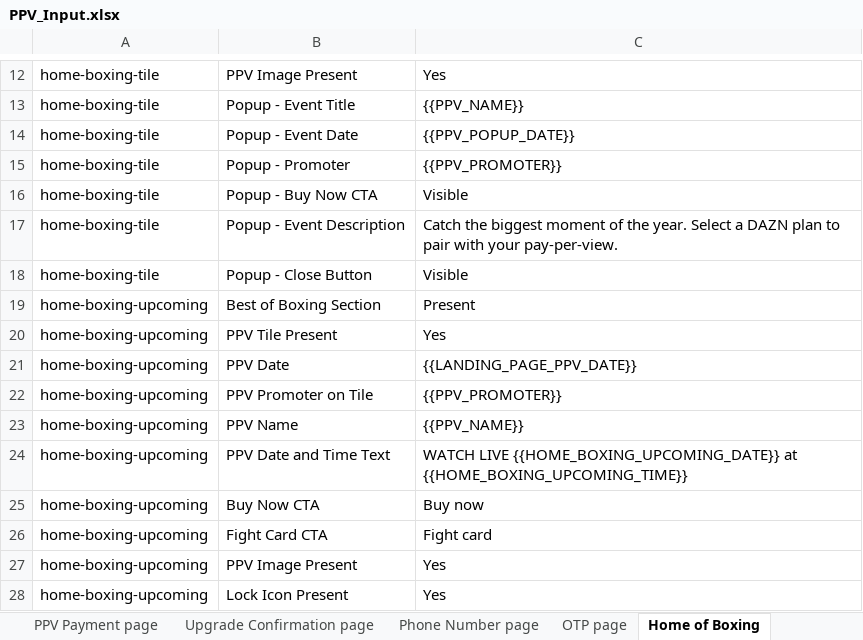
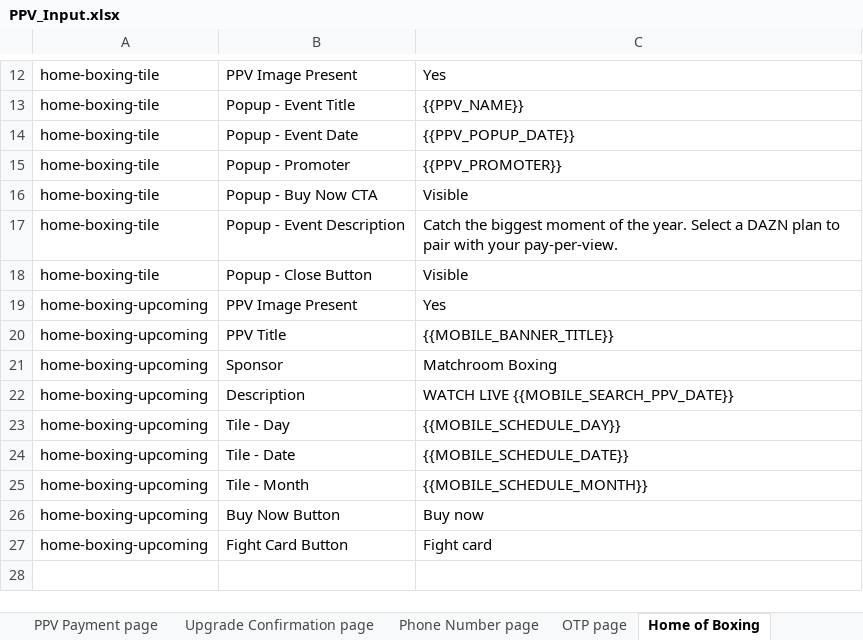
Before and after one commit to gopi-sanagapalli/PPV-End-to-End-Automation, an Excel workbook: data/PPV_Input.xlsx, sheet Home of Boxing, drawn as a sheet; only a part is shown, gaps mark what is left out; values as stored, in another font and other column widths than the file's, no borders; removed rows and columns are numbered as before the commit, all else as after; the diff names each change by its address in the sheet, - before the commit and + after, or states it on an @@ line.

```diff
--- a/data/PPV_Input.xlsx (sheet Home of Boxing)
+++ b/data/PPV_Input.xlsx (sheet Home of Boxing)
-row 19: home-boxing-upcoming | Best of Boxing Section | Present
-row 20: home-boxing-upcoming | PPV Tile Present | Yes
-row 21: home-boxing-upcoming | PPV Date | {{LANDING_PAGE_PPV_DATE}}
-row 22: home-boxing-upcoming | PPV Promoter on Tile | {{PPV_PROMOTER}}
-row 23: home-boxing-upcoming | PPV Name | {{PPV_NAME}}
-row 24: home-boxing-upcoming | PPV Date and Time Text | WATCH LIVE {{HOME_BOXING_UPCOMING_DATE}} at {{HOME_BOXING_UPCOMING_TIME}}
-row 25: home-boxing-upcoming | Buy Now CTA | Buy now
-row 26: home-boxing-upcoming | Fight Card CTA | Fight card
+row 20: home-boxing-upcoming | PPV Title | {{MOBILE_BANNER_TITLE}}
+row 21: home-boxing-upcoming | Sponsor | Matchroom Boxing
-B22: Lock Icon Present
+B22: Description
-C22: Yes
+C22: WATCH LIVE {{MOBILE_SEARCH_PPV_DATE}}
+row 23: home-boxing-upcoming | Tile - Day | {{MOBILE_SCHEDULE_DAY}}
+row 24: home-boxing-upcoming | Tile - Date | {{MOBILE_SCHEDULE_DATE}}
+row 25: home-boxing-upcoming | Tile - Month | {{MOBILE_SCHEDULE_MONTH}}
+row 26: home-boxing-upcoming | Buy Now Button | Buy now
+row 27: home-boxing-upcoming | Fight Card Button | Fight card
```
Also changed, not shown: sheet Schedule page, sheet Landing page, sheet Andriod_Paywall, sheet Home page, sheet Search page, other sheet tabs, 22 other files.
